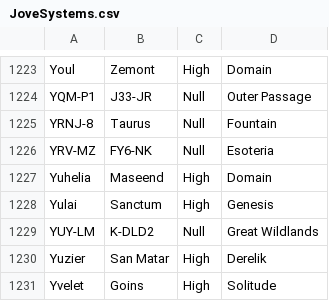
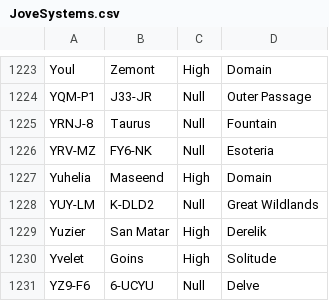
Before and after one commit to Slazanger/SMT, a CSV file: JoveSystems.csv, drawn as a sheet; only a part is shown, gaps mark what is left out; the shorter side is filled out with more unchanged rows; the diff names each change by its address in the sheet, - before the commit and + after, or states it on an @@ line.

Commit message:
removed yulia from the jove systems

```diff
--- a/JoveSystems.csv
+++ b/JoveSystems.csv
-row 1228: Yulai | Sanctum | High | Genesis
```
